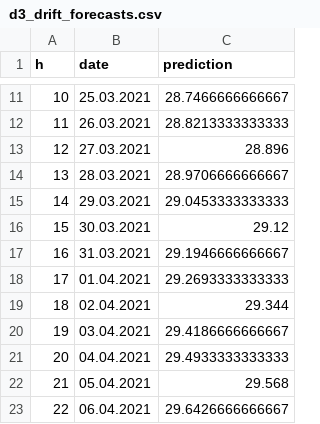
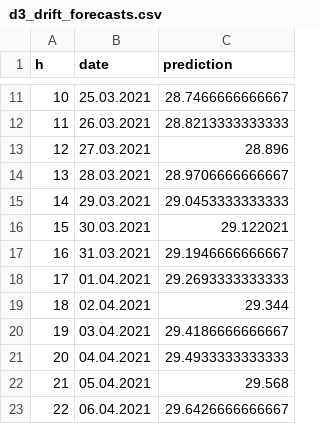
Before and after one commit to KamilLyczko/rstudio-prognozowanie, a CSV file: project/data_sheets/naive_methods/forecasts/d3_drift_forecasts.csv, drawn as a sheet; only a part is shown, gaps mark what is left out; the diff names each change by its address in the sheet, - before the commit and + after, or states it on an @@ line.

```diff
--- a/project/data_sheets/naive_methods/forecasts/d3_drift_forecasts.csv
+++ b/project/data_sheets/naive_methods/forecasts/d3_drift_forecasts.csv
-C16 (prediction): 29.12
+C16 (prediction): 29.122021
```
Also changed, not shown: project/data_sheets/exponential_smoothing/methods/c1_best_forecasts.csv, project/data_sheets/naive_methods/forecasts/c1_drift_forecasts.csv, 1 other file.
